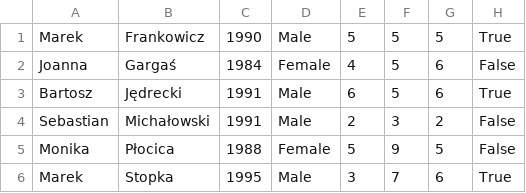
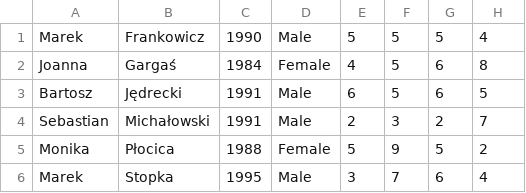
Before and after one commit to BlakPolak/Python-Mentors-Life-In-An-OO-Way, a CSV file: data/students.csv, drawn as a sheet.

Commit message:
fix students.csv file

```diff
--- a/data/students.csv
+++ b/data/students.csv
@@ -1,6 +1,6 @@
-Marek,Frankowicz,1990,Male,5,5,5,True
-Joanna,Gargaś,1984,Female,4,5,6,False
-Bartosz,Jędrecki,1991,Male,6,5,6,True
-Sebastian,Michałowski,1991,Male,2,3,2,False
-Monika,Płocica,1988,Female,5,9,5,False
-Marek,Stopka,1995,Male,3,7,6,True
+Marek,Frankowicz,1990,Male,5,5,5,4
+Joanna,Gargaś,1984,Female,4,5,6,8
+Bartosz,Jędrecki,1991,Male,6,5,6,5
+Sebastian,Michałowski,1991,Male,2,3,2,7
+Monika,Płocica,1988,Female,5,9,5,2
+Marek,Stopka,1995,Male,3,7,6,4
```
